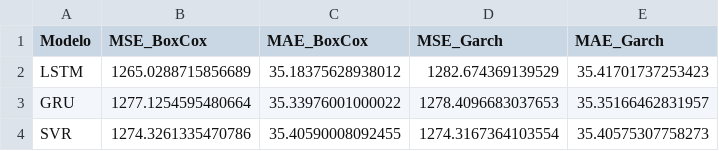
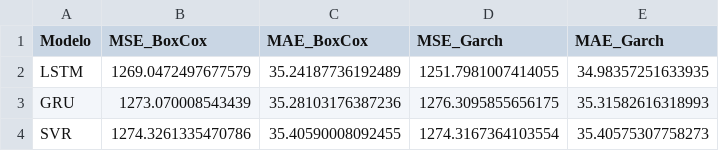
Before and after one commit to CidClayQuirino/rnn-component-lIfe-cycle, a CSV file: df_resultados_WFV_p2.csv, drawn as a sheet.

Commit message:
Atualizando df_resultados_WFV_p2.csv

```diff
--- a/df_resultados_WFV_p2.csv
+++ b/df_resultados_WFV_p2.csv
@@ -1,4 +1,4 @@
 Modelo,MSE_BoxCox,MAE_BoxCox,MSE_Garch,MAE_Garch
-LSTM,1265.0288715856689,35.18375628938012,1282.674369139529,35.41701737253423
-GRU,1277.1254595480664,35.33976001000022,1278.4096683037653,35.35166462831957
+LSTM,1269.0472497677579,35.24187736192489,1251.7981007414055,34.98357251633935
+GRU,1273.070008543439,35.28103176387236,1276.3095855656175,35.31582616318993
 SVR,1274.3261335470786,35.40590008092455,1274.3167364103554,35.40575307758273
```
